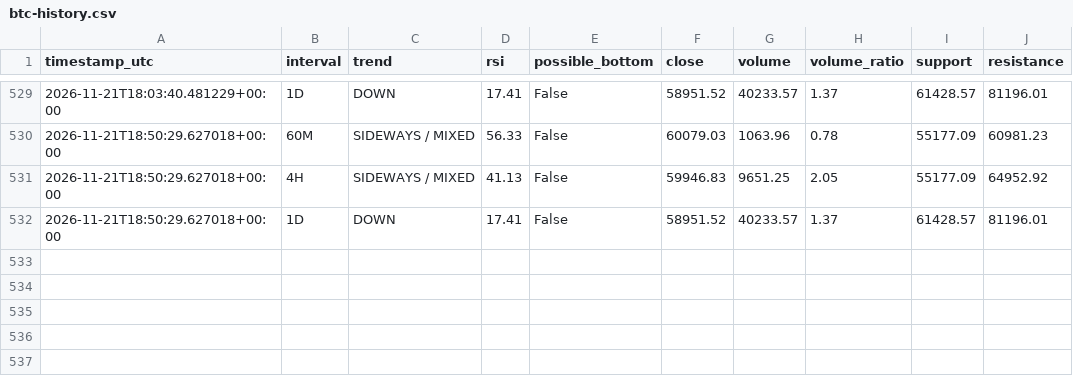
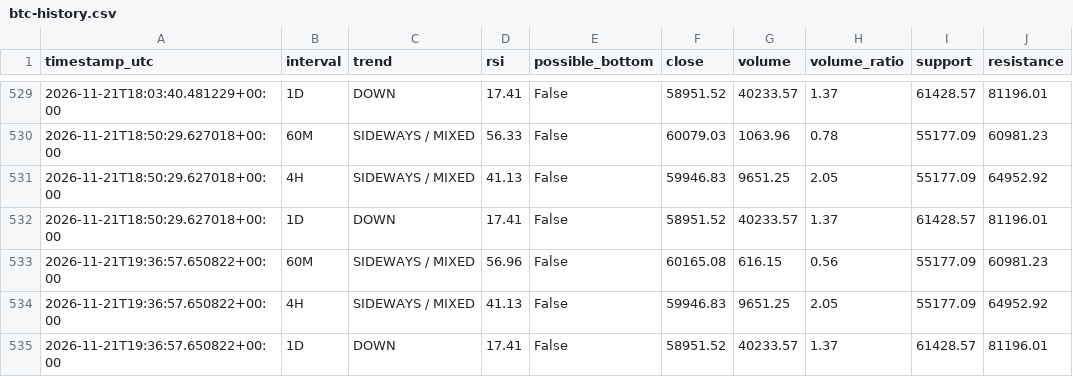
Before and after one commit to DeamonS58/btc-market-monitor-, a CSV file: btc-history.csv, drawn as a sheet; only a part is shown, gaps mark what is left out.

```diff
--- a/btc-history.csv
+++ b/btc-history.csv
@@ -532 +532,4 @@ timestamp_utc,interval,trend,rsi,possible_bottom,close,volume,volume_ratio,suppo
 2026-11-21T18:50:29.627018+00:00,1D,DOWN,17.41,False,58951.52,40233.57,1.37,61428.57,81196.01
+2026-11-21T19:36:57.650822+00:00,60M,SIDEWAYS / MIXED,56.96,False,60165.08,616.15,0.56,55177.09,60981.23
+2026-11-21T19:36:57.650822+00:00,4H,SIDEWAYS / MIXED,41.13,False,59946.83,9651.25,2.05,55177.09,64952.92
+2026-11-21T19:36:57.650822+00:00,1D,DOWN,17.41,False,58951.52,40233.57,1.37,61428.57,81196.01
```
Also changed, not shown: 1 other file.
